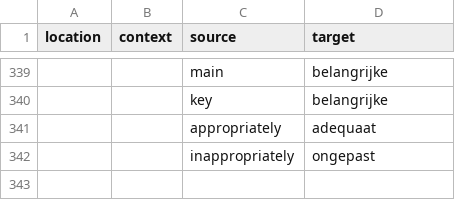
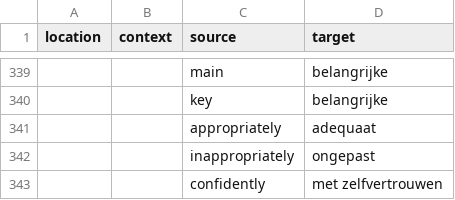
Before and after one commit to PiAir/digcomp3-l10n, a CSV file: locale/glossary/nl.csv, drawn as a sheet; only a part is shown, gaps mark what is left out; the diff covers the shown part only.

Commit message:
Translated using Weblate (Dutch)
Currently translated at 100.0% (343 of 343 strings)

Translation: DigComp 3.0/glossary
Translate-URL: http://weblate.gosoftonline.com/projects/digcomp-3-0/glossary/nl/

```diff
--- a/locale/glossary/nl.csv
+++ b/locale/glossary/nl.csv
@@ -342 +342,2 @@
 "","","inappropriately","ongepast"
+"","","confidently","met zelfvertrouwen"
```
Also changed, not shown: 1 added row and 2 edited cells elsewhere in this file.
